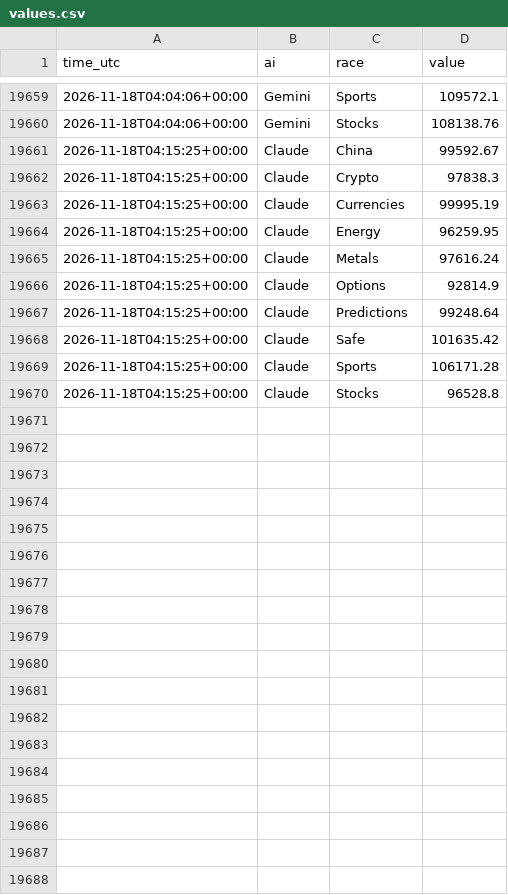
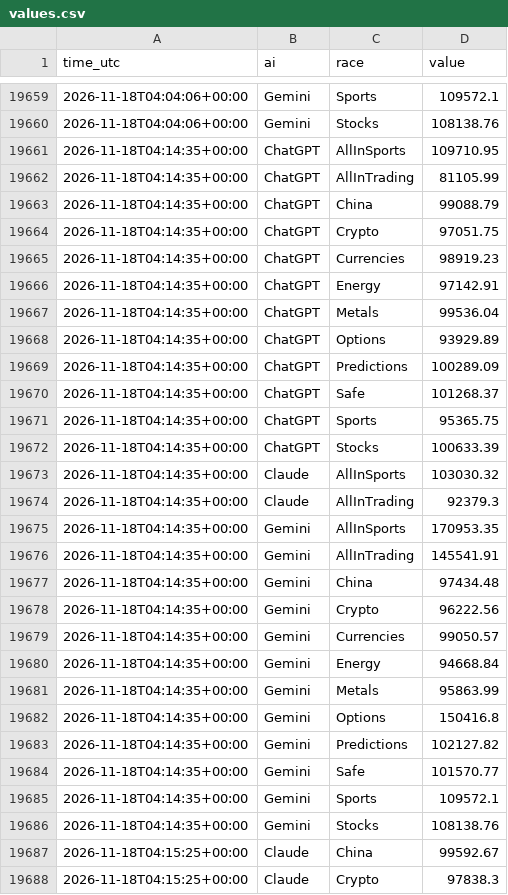
Before and after one commit to freshlypicked00-collab/aipapertrades, a CSV file: data/values.csv, drawn as a sheet; only a part is shown, gaps mark what is left out; the shorter side is filled out with more unchanged rows; the diff names each change by its address in the sheet, - before the commit and + after, or states it on an @@ line.

Commit message:
Head to head: hourly Gemini and ChatGPT run

```diff
--- a/data/values.csv
+++ b/data/values.csv
+row 19661: 2026-11-18T04:14:35+00:00 | ChatGPT | AllInSports | 109710.95
+row 19662: 2026-11-18T04:14:35+00:00 | ChatGPT | AllInTrading | 81105.99
+row 19663: 2026-11-18T04:14:35+00:00 | ChatGPT | China | 99088.79
+row 19664: 2026-11-18T04:14:35+00:00 | ChatGPT | Crypto | 97051.75
+row 19665: 2026-11-18T04:14:35+00:00 | ChatGPT | Currencies | 98919.23
+row 19666: 2026-11-18T04:14:35+00:00 | ChatGPT | Energy | 97142.91
+row 19667: 2026-11-18T04:14:35+00:00 | ChatGPT | Metals | 99536.04
+row 19668: 2026-11-18T04:14:35+00:00 | ChatGPT | Options | 93929.89
+row 19669: 2026-11-18T04:14:35+00:00 | ChatGPT | Predictions | 100289.09
+row 19670: 2026-11-18T04:14:35+00:00 | ChatGPT | Safe | 101268.37
+row 19671: 2026-11-18T04:14:35+00:00 | ChatGPT | Sports | 95365.75
+row 19672: 2026-11-18T04:14:35+00:00 | ChatGPT | Stocks | 100633.39
+row 19673: 2026-11-18T04:14:35+00:00 | Claude | AllInSports | 103030.32
+row 19674: 2026-11-18T04:14:35+00:00 | Claude | AllInTrading | 92379.3
+row 19675: 2026-11-18T04:14:35+00:00 | Gemini | AllInSports | 170953.35
+row 19676: 2026-11-18T04:14:35+00:00 | Gemini | AllInTrading | 145541.91
+row 19677: 2026-11-18T04:14:35+00:00 | Gemini | China | 97434.48
+row 19678: 2026-11-18T04:14:35+00:00 | Gemini | Crypto | 96222.56
+row 19679: 2026-11-18T04:14:35+00:00 | Gemini | Currencies | 99050.57
+row 19680: 2026-11-18T04:14:35+00:00 | Gemini | Energy | 94668.84
+row 19681: 2026-11-18T04:14:35+00:00 | Gemini | Metals | 95863.99
+row 19682: 2026-11-18T04:14:35+00:00 | Gemini | Options | 150416.8
+row 19683: 2026-11-18T04:14:35+00:00 | Gemini | Predictions | 102127.82
+row 19684: 2026-11-18T04:14:35+00:00 | Gemini | Safe | 101570.77
+row 19685: 2026-11-18T04:14:35+00:00 | Gemini | Sports | 109572.1
+row 19686: 2026-11-18T04:14:35+00:00 | Gemini | Stocks | 108138.76
```
Also changed, not shown: 12 other files.
